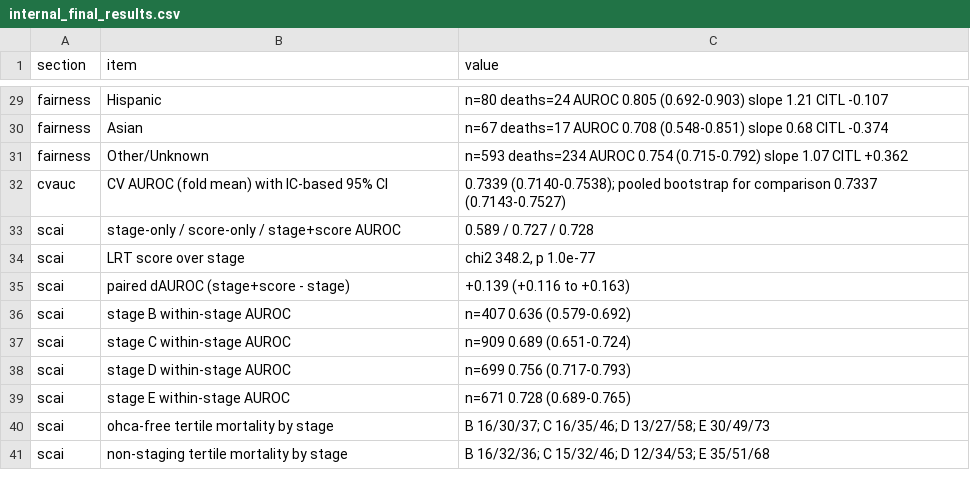
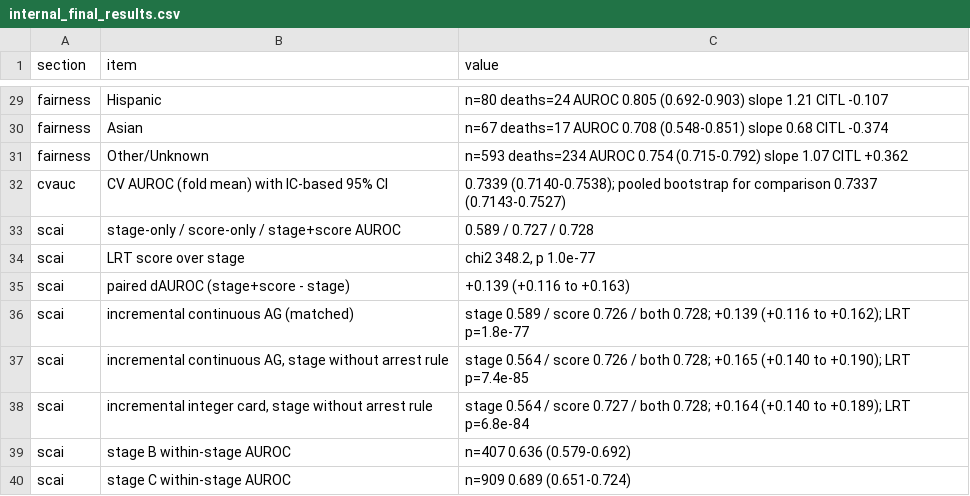
Before and after one commit to nuel-otabormd/CS-MORT-6, a CSV file: outputs/internal_final_results.csv, drawn as a sheet; only a part is shown, gaps mark what is left out; the shorter side is filled out with more unchanged rows.

Commit message:
Apply amendment clarification: deployment-rule card primary, arrest timing enforced
Late-documented arrest flags are zeroed in the primary external analyses
(score and staging; 48-hour rule at 2,880 minutes), the primary external
integer evaluation follows the printed deployment rule, and incremental
value is reported with matched formulations plus arrest-rule-free staging
variants. Development provenance documented from re-executed archived code.

```diff
--- a/outputs/internal_final_results.csv
+++ b/outputs/internal_final_results.csv
@@ -35,2 +35,5 @@ scai,LRT score over stage,"chi2 348.2, p 1.0e-77"
 scai,paired dAUROC (stage+score - stage),+0.139 (+0.116 to +0.163)
+scai,incremental continuous AG (matched),stage 0.589 / score 0.726 / both 0.728; +0.139 (+0.116 to +0.162); LRT p=1.8e-77
+scai,"incremental continuous AG, stage without arrest rule",stage 0.564 / score 0.726 / both 0.728; +0.165 (+0.140 to +0.190); LRT p=7.4e-85
+scai,"incremental integer card, stage without arrest rule",stage 0.564 / score 0.727 / both 0.728; +0.164 (+0.140 to +0.189); LRT p=6.8e-84
 scai,stage B within-stage AUROC,n=407 0.636 (0.579-0.692)
```
Also changed, not shown: outputs/figure1_eicu_frozen_cuts.csv, outputs/figure1_eicu_lm24.csv, 7 other files.
